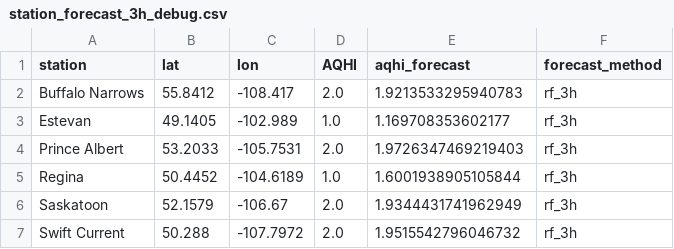
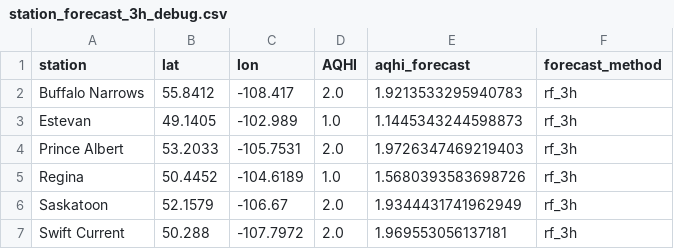
Before and after one commit to DKevinM/SK_datapull, a CSV file: data/station_forecast_3h_debug.csv, drawn as a sheet.

Commit message:
Update SK blended AQHI grids

```diff
--- a/data/station_forecast_3h_debug.csv
+++ b/data/station_forecast_3h_debug.csv
@@ -2,6 +2,6 @@ station,lat,lon,AQHI,aqhi_forecast,forecast_method
 Buffalo Narrows,55.8412,-108.417,2.0,1.9213533295940783,rf_3h
-Estevan,49.1405,-102.989,1.0,1.169708353602177,rf_3h
+Estevan,49.1405,-102.989,1.0,1.1445343244598873,rf_3h
 Prince Albert,53.2033,-105.7531,2.0,1.9726347469219403,rf_3h
-Regina,50.4452,-104.6189,1.0,1.6001938905105844,rf_3h
+Regina,50.4452,-104.6189,1.0,1.5680393583698726,rf_3h
 Saskatoon,52.1579,-106.67,2.0,1.9344431741962949,rf_3h
-Swift Current,50.288,-107.7972,2.0,1.9515542796046732,rf_3h
+Swift Current,50.288,-107.7972,2.0,1.969553056137181,rf_3h
```
Also changed, not shown: 5 other files.
